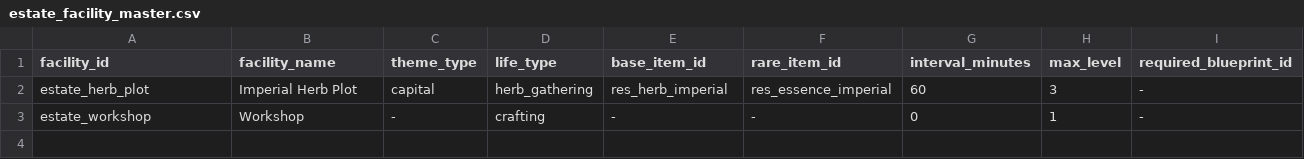
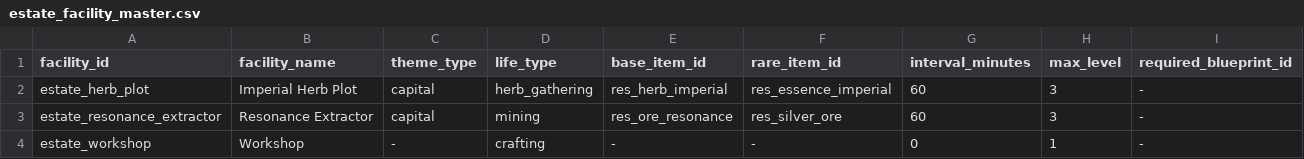
Before and after one commit to Zenonsufu0/porong-server, a CSV file: custom-plugins/empire-rpg/src/main/resources/seeds/estate_facility_master.csv, drawn as a sheet; the diff names each change by its address in the sheet, - before the commit and + after, or states it on an @@ line.

```diff
--- a/custom-plugins/empire-rpg/src/main/resources/seeds/estate_facility_master.csv
+++ b/custom-plugins/empire-rpg/src/main/resources/seeds/estate_facility_master.csv
+row 3: estate_resonance_extractor | Resonance Extractor | capital | mining | res_ore_resonance | res_silver_ore | 60 | 3 | -
```
Also changed, not shown: 7 other files.
